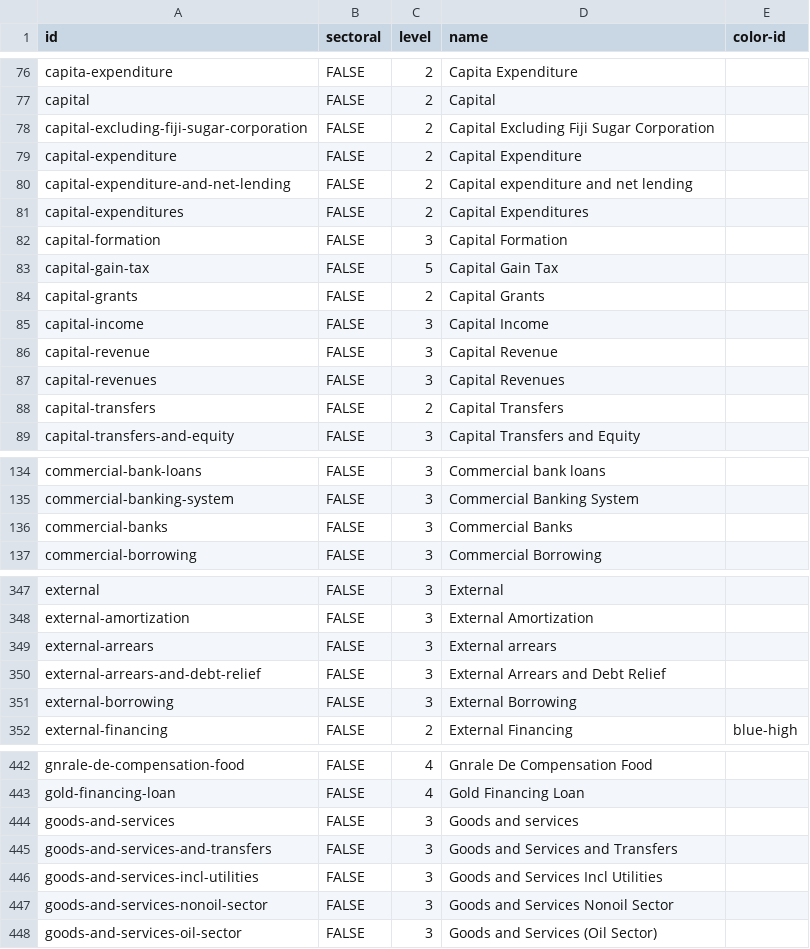
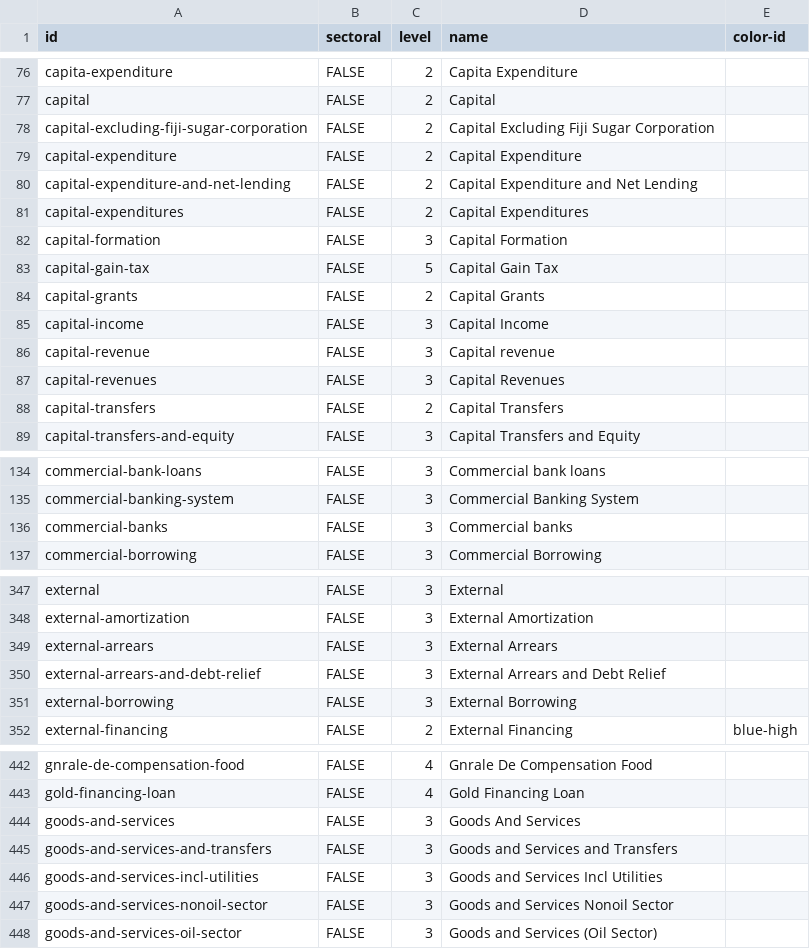
Before and after one commit to danwdevinit/alexm-util, a CSV file: DevInit/budgetLevels/results_levels.csv, drawn as a sheet; only a part is shown, gaps mark what is left out; the diff covers the shown part only.

```diff
--- a/DevInit/budgetLevels/results_levels.csv
+++ b/DevInit/budgetLevels/results_levels.csv
@@ -79,3 +79,3 @@
 "capital-expenditure","FALSE",2,"Capital Expenditure",
-"capital-expenditure-and-net-lending","FALSE",2,"Capital expenditure and net lending",
+"capital-expenditure-and-net-lending","FALSE",2,"Capital Expenditure and Net Lending",
 "capital-expenditures","FALSE",2,"Capital Expenditures",
@@ -85,3 +85,3 @@
 "capital-income","FALSE",3,"Capital Income",
-"capital-revenue","FALSE",3,"Capital Revenue",
+"capital-revenue","FALSE",3,"Capital revenue",
 "capital-revenues","FALSE",3,"Capital Revenues",
@@ -135,3 +135,3 @@
 "commercial-banking-system","FALSE",3,"Commercial Banking System",
-"commercial-banks","FALSE",3,"Commercial Banks",
+"commercial-banks","FALSE",3,"Commercial banks",
 "commercial-borrowing","FALSE",3,"Commercial Borrowing",
@@ -348,3 +348,3 @@
 "external-amortization","FALSE",3,"External Amortization",
-"external-arrears","FALSE",3,"External arrears",
+"external-arrears","FALSE",3,"External Arrears",
 "external-arrears-and-debt-relief","FALSE",3,"External Arrears and Debt Relief",
@@ -443,3 +443,3 @@
 "gold-financing-loan","FALSE",4,"Gold Financing Loan",
-"goods-and-services","FALSE",3,"Goods and services",
+"goods-and-services","FALSE",3,"Goods And Services",
 "goods-and-services-and-transfers","FALSE",3,"Goods and Services and Transfers",
```
Also changed, not shown: 14 edited cells elsewhere in this file, 5 other files.
